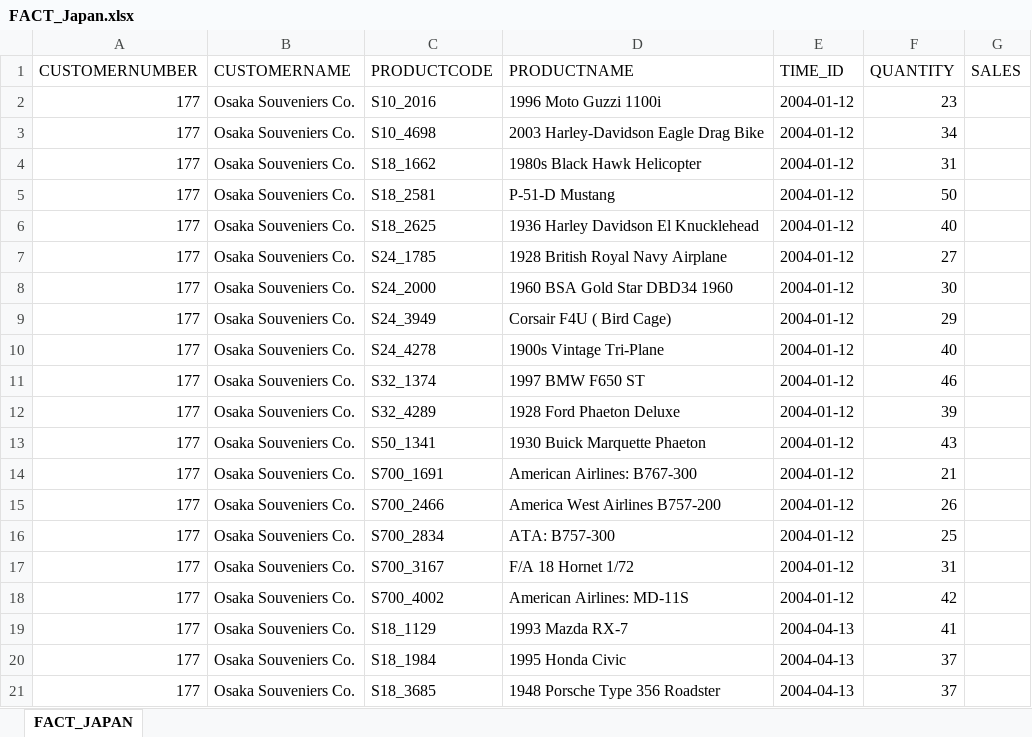
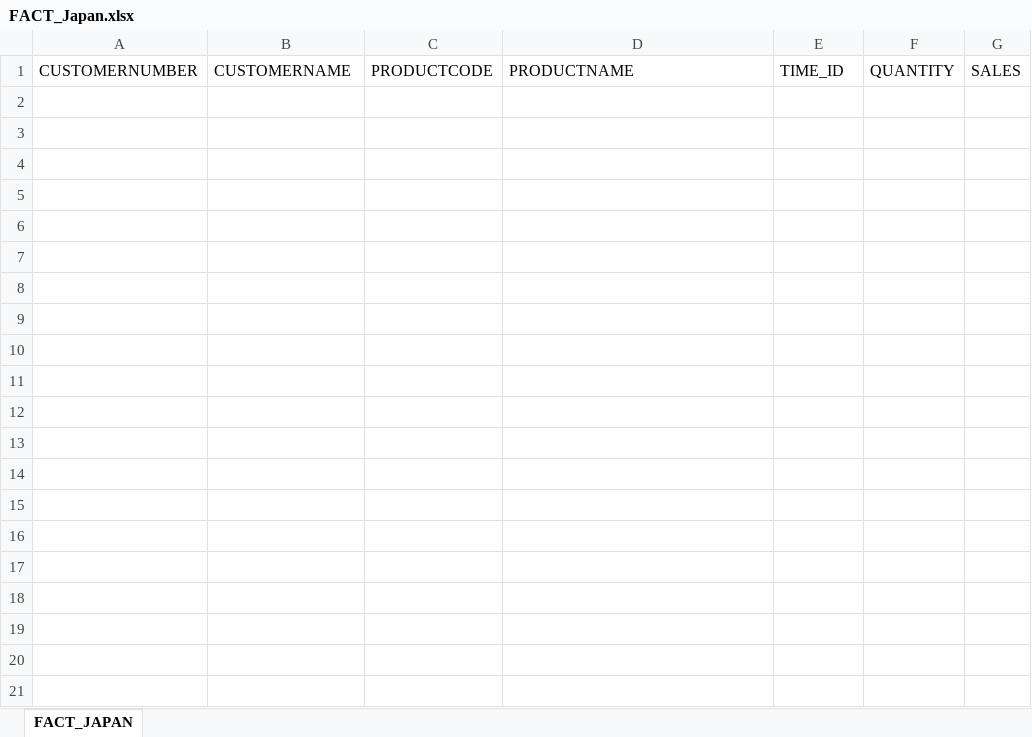
Before and after one commit to ehxa/SAD_PBI, an Excel workbook: Output/Japan/FACT_Japan.xlsx, sheet FACT_JAPAN, drawn as a sheet; only a part is shown; values as stored, in another font and other column widths than the file's, no borders; the diff covers the shown part only; the diff names each change by its address in the sheet, - before the commit and + after, or states it on an @@ line.

```diff
--- a/Output/Japan/FACT_Japan.xlsx (sheet FACT_JAPAN)
+++ b/Output/Japan/FACT_Japan.xlsx (sheet FACT_JAPAN)
-row 2: 177 | Osaka Souveniers Co. | S10_2016 | 1996 Moto Guzzi 1100i | 2004-01-12 | 23
-row 3: 177 | Osaka Souveniers Co. | S10_4698 | 2003 Harley-Davidson Eagle Drag Bike | 2004-01-12 | 34
-row 4: 177 | Osaka Souveniers Co. | S18_1662 | 1980s Black Hawk Helicopter | 2004-01-12 | 31
-row 5: 177 | Osaka Souveniers Co. | S18_2581 | P-51-D Mustang | 2004-01-12 | 50
-row 6: 177 | Osaka Souveniers Co. | S18_2625 | 1936 Harley Davidson El Knucklehead | 2004-01-12 | 40
-row 7: 177 | Osaka Souveniers Co. | S24_1785 | 1928 British Royal Navy Airplane | 2004-01-12 | 27
-row 8: 177 | Osaka Souveniers Co. | S24_2000 | 1960 BSA Gold Star DBD34 1960 | 2004-01-12 | 30
-row 9: 177 | Osaka Souveniers Co. | S24_3949 | Corsair F4U ( Bird Cage) | 2004-01-12 | 29
-row 10: 177 | Osaka Souveniers Co. | S24_4278 | 1900s Vintage Tri-Plane | 2004-01-12 | 40
-row 11: 177 | Osaka Souveniers Co. | S32_1374 | 1997 BMW F650 ST | 2004-01-12 | 46
-row 12: 177 | Osaka Souveniers Co. | S32_4289 | 1928 Ford Phaeton Deluxe | 2004-01-12 | 39
-row 13: 177 | Osaka Souveniers Co. | S50_1341 | 1930 Buick Marquette Phaeton | 2004-01-12 | 43
-row 14: 177 | Osaka Souveniers Co. | S700_1691 | American Airlines: B767-300 | 2004-01-12 | 21
-row 15: 177 | Osaka Souveniers Co. | S700_2466 | America West Airlines B757-200 | 2004-01-12 | 26
-row 16: 177 | Osaka Souveniers Co. | S700_2834 | ATA: B757-300 | 2004-01-12 | 25
-row 17: 177 | Osaka Souveniers Co. | S700_3167 | F/A 18 Hornet 1/72 | 2004-01-12 | 31
-row 18: 177 | Osaka Souveniers Co. | S700_4002 | American Airlines: MD-11S | 2004-01-12 | 42
-row 19: 177 | Osaka Souveniers Co. | S18_1129 | 1993 Mazda RX-7 | 2004-04-13 | 41
-row 20: 177 | Osaka Souveniers Co. | S18_1984 | 1995 Honda Civic | 2004-04-13 | 37
-row 21: 177 | Osaka Souveniers Co. | S18_3685 | 1948 Porsche Type 356 Roadster | 2004-04-13 | 37
```
Also changed, not shown: 32 removed rows elsewhere in this sheet, Output/Japan/CUSTOMERS_Japan.xlsx, Output/Japan/DIM_TIME_Japan.xlsx, 7 other files.
